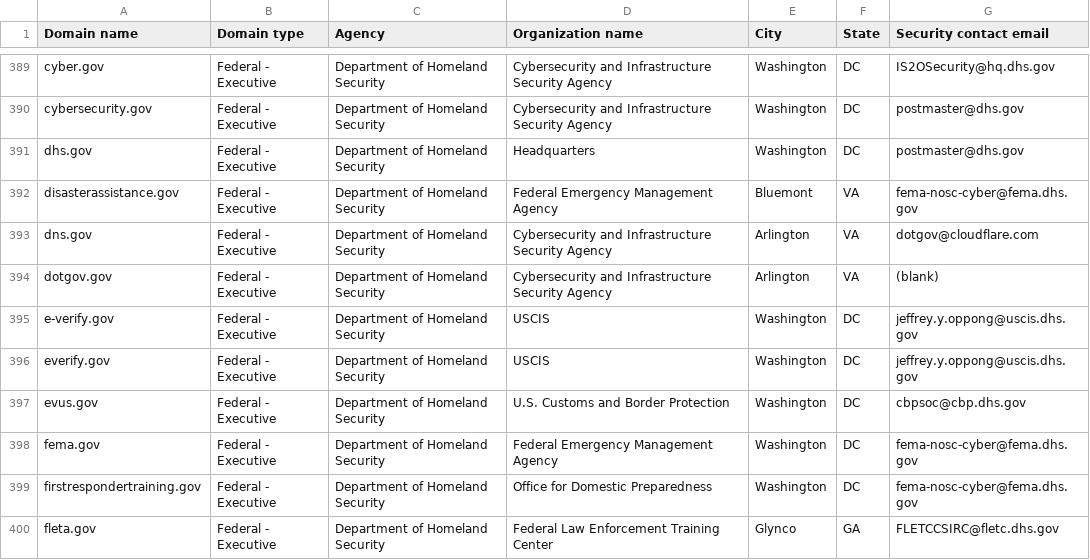
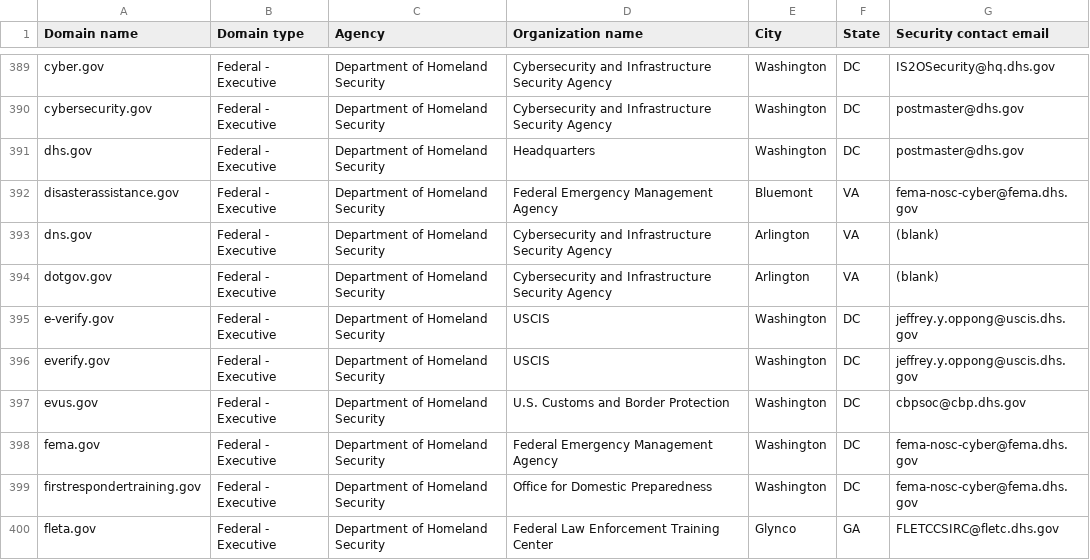
Before and after one commit to LadyPhoeynix/dotgov-data, a CSV file: current-federal.csv, drawn as a sheet; only a part is shown, gaps mark what is left out; the diff names each change by its address in the sheet, - before the commit and + after, or states it on an @@ line.

Commit message:
Flat: latest data (2025-03-29T06:32:58.470Z) {   "date": "2025-03-29T06:32:58.470Z",   "files": [     {       "name": "current-federal.csv",       "deltaBytes": -15,       "source": "https://manage.get.gov/api/v1/get-report/current-federal"     },     {       "name": "current-full.csv",       "deltaBytes": 990,       "source": "https://manage.get.gov/api/v1/get-report/current-full"     }   ] }

```diff
--- a/current-federal.csv
+++ b/current-federal.csv
-G393 (Security contact email): dotgov@cloudflare.com
+G393 (Security contact email): (blank)
```
Also changed, not shown: 1 other file.
